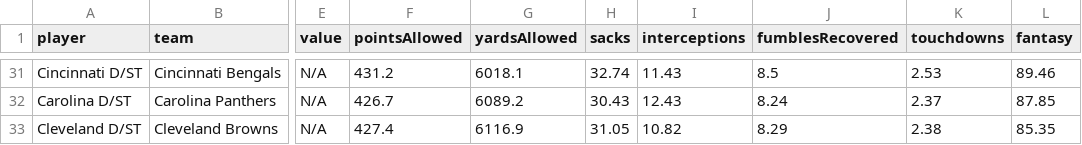
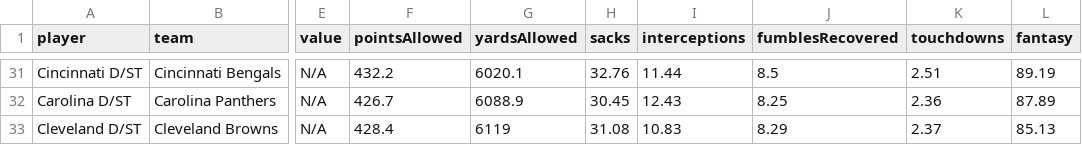
Before and after one commit to jonsosidka/wuprankings, a CSV file: data/DST.csv, drawn as a sheet; only a part is shown, gaps mark what is left out; the diff covers the shown part only; the diff names each change by its address in the sheet, - before the commit and + after, or states it on an @@ line.

```diff
--- a/data/DST.csv
+++ b/data/DST.csv
-F31 (pointsAllowed): 431.2
+F31 (pointsAllowed): 432.2
-G31 (yardsAllowed): 6018.1
+G31 (yardsAllowed): 6020.1
-H31 (sacks): 32.74
+H31 (sacks): 32.76
-I31 (interceptions): 11.43
+I31 (interceptions): 11.44
-K31 (touchdowns): 2.53
+K31 (touchdowns): 2.51
-L31 (fantasy): 89.46
+L31 (fantasy): 89.19
-G32 (yardsAllowed): 6089.2
+G32 (yardsAllowed): 6088.9
-H32 (sacks): 30.43
+H32 (sacks): 30.45
-J32 (fumblesRecovered): 8.24
+J32 (fumblesRecovered): 8.25
-K32 (touchdowns): 2.37
+K32 (touchdowns): 2.36
-L32 (fantasy): 87.85
+L32 (fantasy): 87.89
-F33 (pointsAllowed): 427.4
+F33 (pointsAllowed): 428.4
-G33 (yardsAllowed): 6116.9
+G33 (yardsAllowed): 6119
-H33 (sacks): 31.05
+H33 (sacks): 31.08
-I33 (interceptions): 10.82
+I33 (interceptions): 10.83
-K33 (touchdowns): 2.38
+K33 (touchdowns): 2.37
-L33 (fantasy): 85.35
+L33 (fantasy): 85.13
```
Also changed, not shown: 60 edited cells elsewhere in this file, data/K.csv, data/QB.csv, 3 other files.
